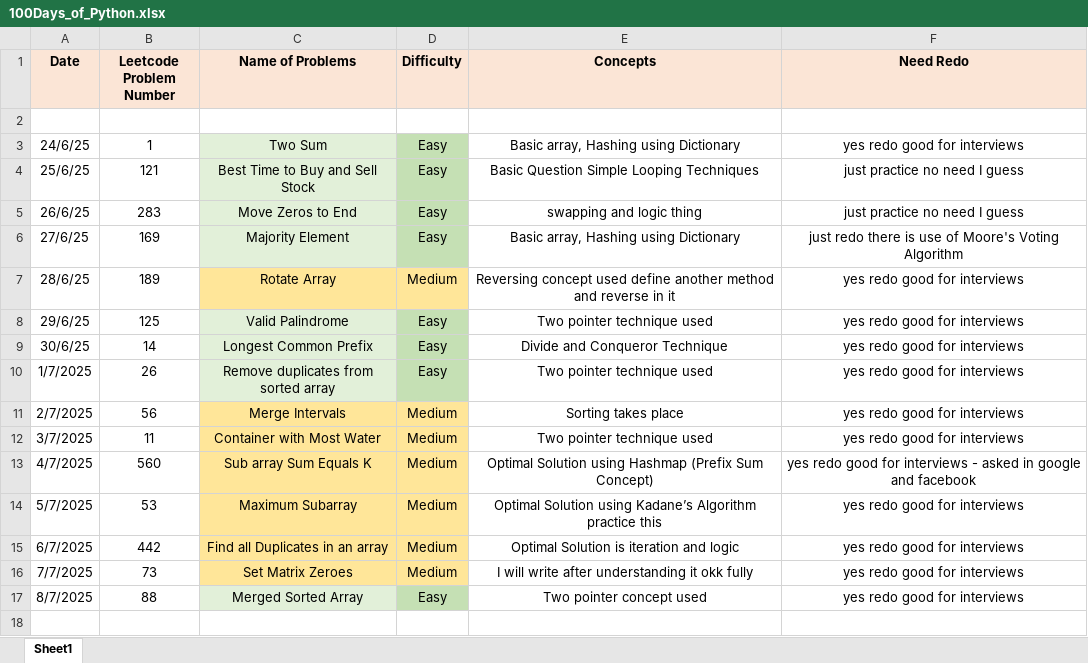
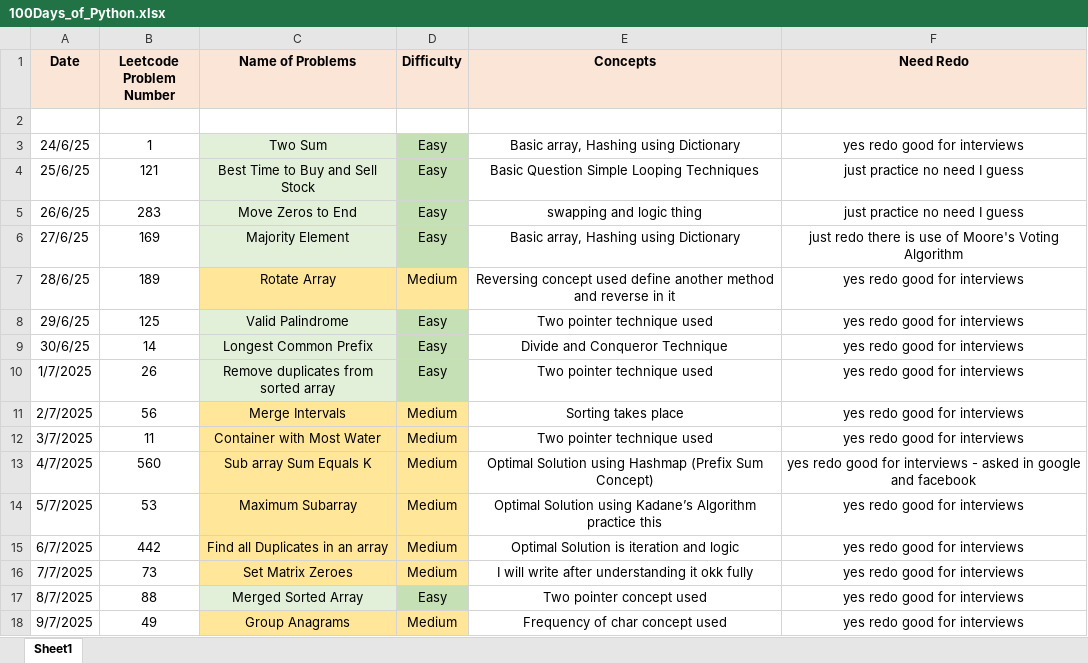
Before and after one commit to ayushlingayat/Python_100DaysofCode, an Excel workbook: 100Days_of_Python.xlsx, sheet Sheet1, drawn as a sheet; values as stored, in another font and other column widths than the file's, no borders; the diff names each change by its address in the sheet, - before the commit and + after, or states it on an @@ line.

Commit message:
100DaysofPython

```diff
--- a/100Days_of_Python.xlsx (sheet Sheet1)
+++ b/100Days_of_Python.xlsx (sheet Sheet1)
+row 18: 9/7/2025 | 49 | Group Anagrams | Medium | Frequency of char concept used | yes redo good for interviews
```
Also changed, not shown: 1 other file.
